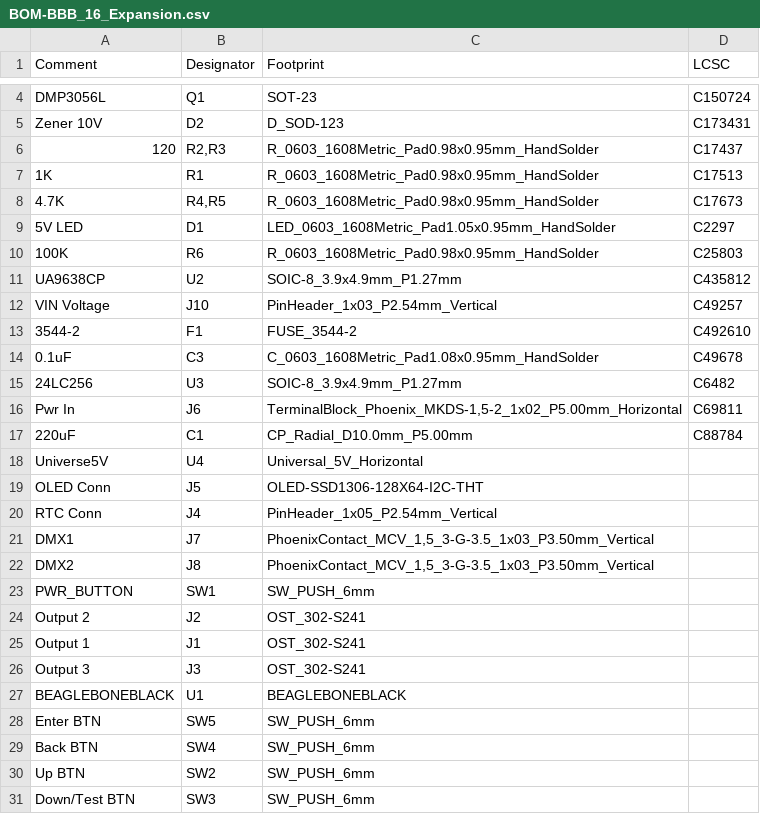
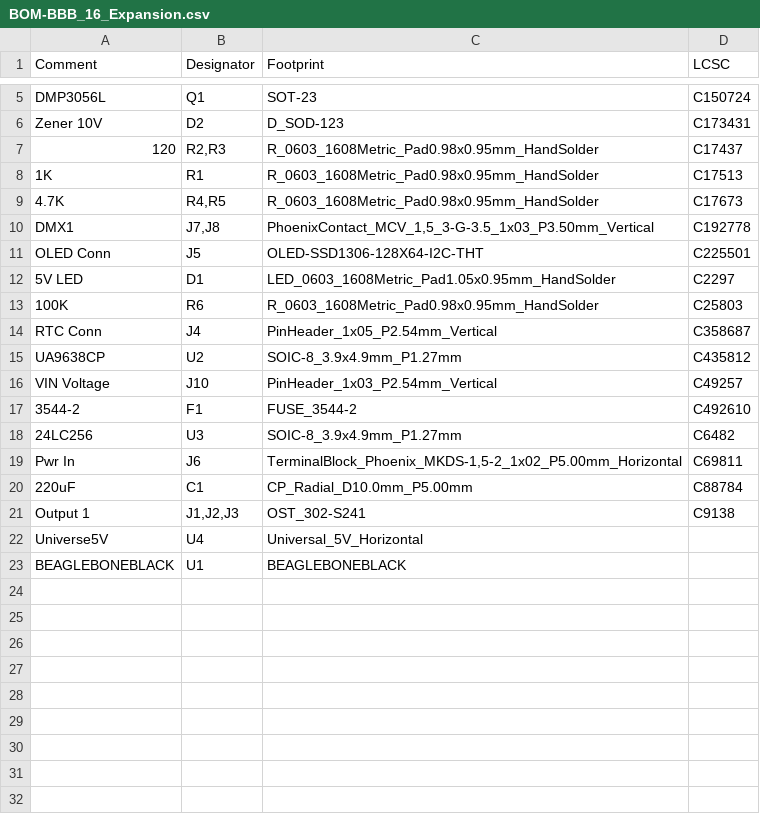
Before and after one commit to computergeek1507/PB_16, a CSV file: BBB_16_Expansion/jlcpcb/assembly/BOM-BBB_16_Expansion.csv, drawn as a sheet; only a part is shown, gaps mark what is left out; the diff covers the shown part only.

```diff
--- a/BBB_16_Expansion/jlcpcb/assembly/BOM-BBB_16_Expansion.csv
+++ b/BBB_16_Expansion/jlcpcb/assembly/BOM-BBB_16_Expansion.csv
@@ -8,4 +9,7 @@ Zener 10V,D2,D_SOD-123,C173431
 4.7K,"R4,R5",R_0603_1608Metric_Pad0.98x0.95mm_HandSolder,C17673
+DMX1,"J7,J8","PhoenixContact_MCV_1,5_3-G-3.5_1x03_P3.50mm_Vertical",C192778
+OLED Conn,J5,OLED-SSD1306-128X64-I2C-THT,C225501
 5V LED,D1,LED_0603_1608Metric_Pad1.05x0.95mm_HandSolder,C2297
 100K,R6,R_0603_1608Metric_Pad0.98x0.95mm_HandSolder,C25803
+RTC Conn,J4,PinHeader_1x05_P2.54mm_Vertical,C358687
 UA9638CP,U2,SOIC-8_3.9x4.9mm_P1.27mm,C435812
@@ -13,3 +17,2 @@ VIN Voltage,J10,PinHeader_1x03_P2.54mm_Vertical,C49257
 3544-2,F1,FUSE_3544-2,C492610
-0.1uF,C3,C_0603_1608Metric_Pad1.08x0.95mm_HandSolder,C49678
 24LC256,U3,SOIC-8_3.9x4.9mm_P1.27mm,C6482
@@ -17,15 +20,4 @@ Pwr In,J6,"TerminalBlock_Phoenix_MKDS-1,5-2_1x02_P5.00mm_Horizontal",C69811
 220uF,C1,CP_Radial_D10.0mm_P5.00mm,C88784
+Output 1,"J1,J2,J3",OST_302-S241,C9138
 Universe5V,U4,Universal_5V_Horizontal,
-OLED Conn,J5,OLED-SSD1306-128X64-I2C-THT,
-RTC Conn,J4,PinHeader_1x05_P2.54mm_Vertical,
-DMX1,J7,"PhoenixContact_MCV_1,5_3-G-3.5_1x03_P3.50mm_Vertical",
-DMX2,J8,"PhoenixContact_MCV_1,5_3-G-3.5_1x03_P3.50mm_Vertical",
-PWR_BUTTON,SW1,SW_PUSH_6mm,
-Output 2,J2,OST_302-S241,
-Output 1,J1,OST_302-S241,
-Output 3,J3,OST_302-S241,
 BEAGLEBONEBLACK,U1,BEAGLEBONEBLACK,
-Enter BTN,SW5,SW_PUSH_6mm,
-Back BTN,SW4,SW_PUSH_6mm,
-Up BTN,SW2,SW_PUSH_6mm,
-Down/Test BTN,SW3,SW_PUSH_6mm,
```
Also changed, not shown: 2 added rows and 1 removed row elsewhere in this file, BBB_16_Expansion/jlcpcb/assembly/POS-BBB_16_Expansion.csv, 23 other files.
